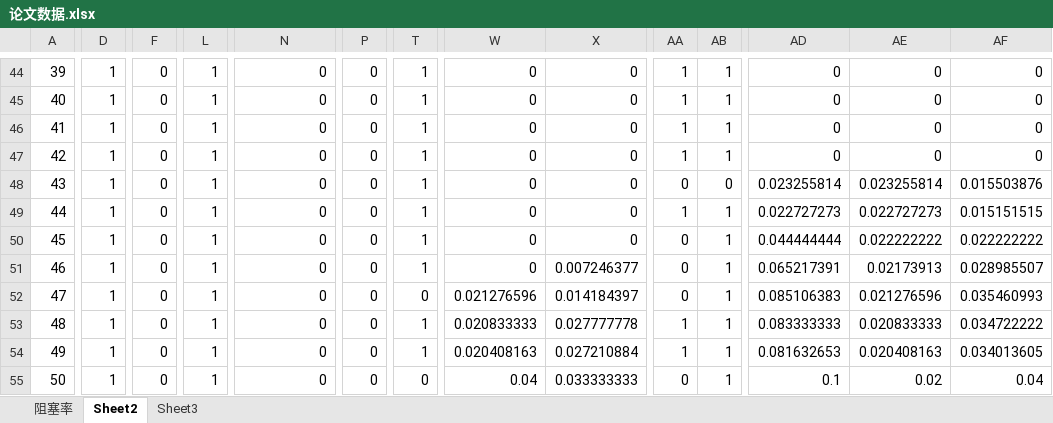
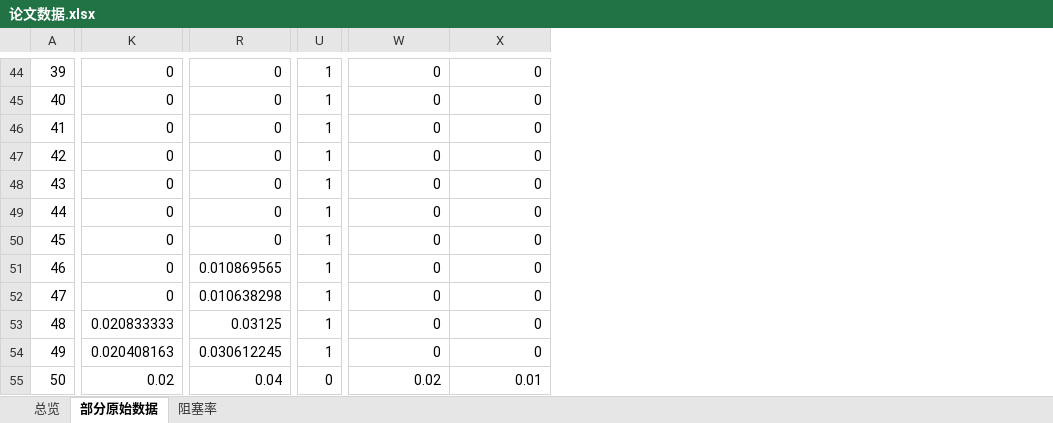
Before and after one commit to 5413699/Latency-sensitive-multicast-SFC-deployment, an Excel workbook: c.输出/论文数据.xlsx, sheet 部分原始数据, drawn as a sheet; only a part is shown, gaps mark what is left out; values as stored, in another font and other column widths than the file's, no borders; removed rows and columns are numbered as before the commit, all else as after; the diff covers the shown part only; the diff names each change by its address in the sheet, - before the commit and + after, or states it on an @@ line.

```diff
--- a/c.输出/论文数据.xlsx (sheet 部分原始数据)
+++ b/c.输出/论文数据.xlsx (sheet 部分原始数据)
-sheet tab: Sheet2
+sheet tab: 部分原始数据
-sheet tab: Sheet3
+sheet tab: 总览
@@ sheet tab order changed: 总览 | 部分原始数据 | 阻塞率 @@
-column D, rows 44-55: all 1
-column F, rows 44-55: all 0
-column L, rows 44-55: all 1
-column P, rows 44-55: all 0
-column T, rows 44-55: 1 | 1 | 1 | 1 | 1 | 1 | 1 | 1 | 0 | 1 | 1 | 0
-column X, rows 44-55: 0 | 0 | 0 | 0 | 0 | 0 | 0 | 0.007246377 | 0.014184397 | 0.027777778 | 0.027210884 | 0.033333333
-column AB, rows 44-55: 1 | 1 | 1 | 1 | 0 | 1 | 1 | 1 | 1 | 1 | 1 | 1
-column AF, rows 44-55: 0 | 0 | 0 | 0 | 0.015503876 | 0.015151515 | 0.022222222 | 0.028985507 | 0.035460993 | 0.034722222 | 0.034013605 | 0.04
-U48: 0
+U48: 1
-W48: 0.023255814
+W48: 0
-X48: 0.023255814
+X48: 0
-W49: 0.022727273
+W49: 0
-X49: 0.022727273
+X49: 0
-U50:U52: 0
+U50:U52: 1
-W50: 0.044444444
+W50: 0
-X50: 0.022222222
+X50: 0
-R51: 0
+R51: 0.010869565
-W51: 0.065217391
+W51: 0
-X51: 0.02173913
+X51: 0
-R52: 0.021276596
+R52: 0.010638298
-W52: 0.085106383
+W52: 0
-X52: 0.021276596
+X52: 0
-K53: 0
+K53: 0.020833333
-R53: 0.020833333
+R53: 0.03125
-W53: 0.083333333
+W53: 0
-X53: 0.020833333
+X53: 0
-K54: 0
+K54: 0.020408163
-R54: 0.020408163
+R54: 0.030612245
-W54: 0.081632653
+W54: 0
-X54: 0.020408163
+X54: 0
-K55: 0
+K55: 0.02
-W55: 0.1
+W55: 0.02
-X55: 0.02
+X55: 0.01
```
Also changed, not shown: 628 edited cells elsewhere in this sheet, sheet 阻塞率, formulas that keep their value, a.输入/批量实验配置.xlsx, c.输出/实验结果汇总.xlsx, 16 other files.
